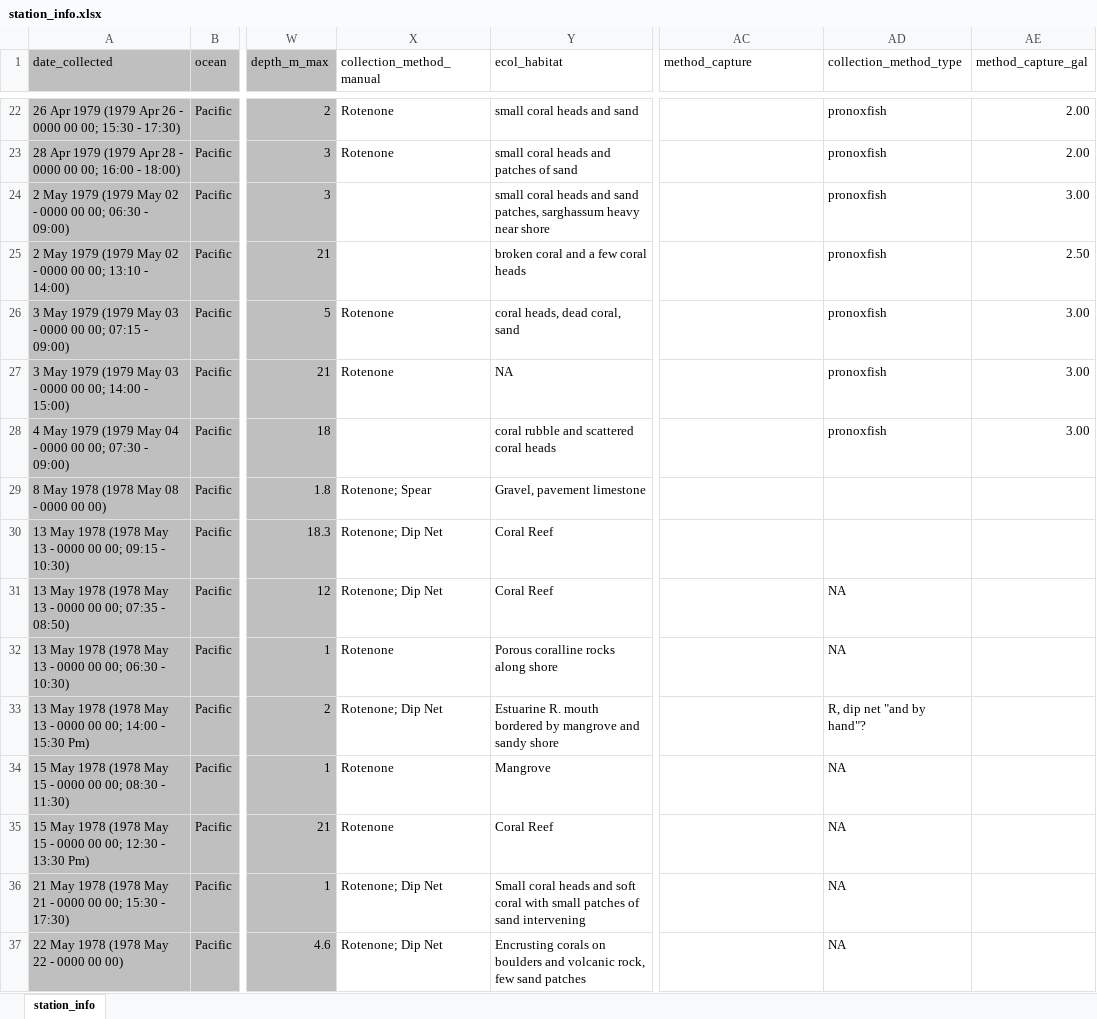
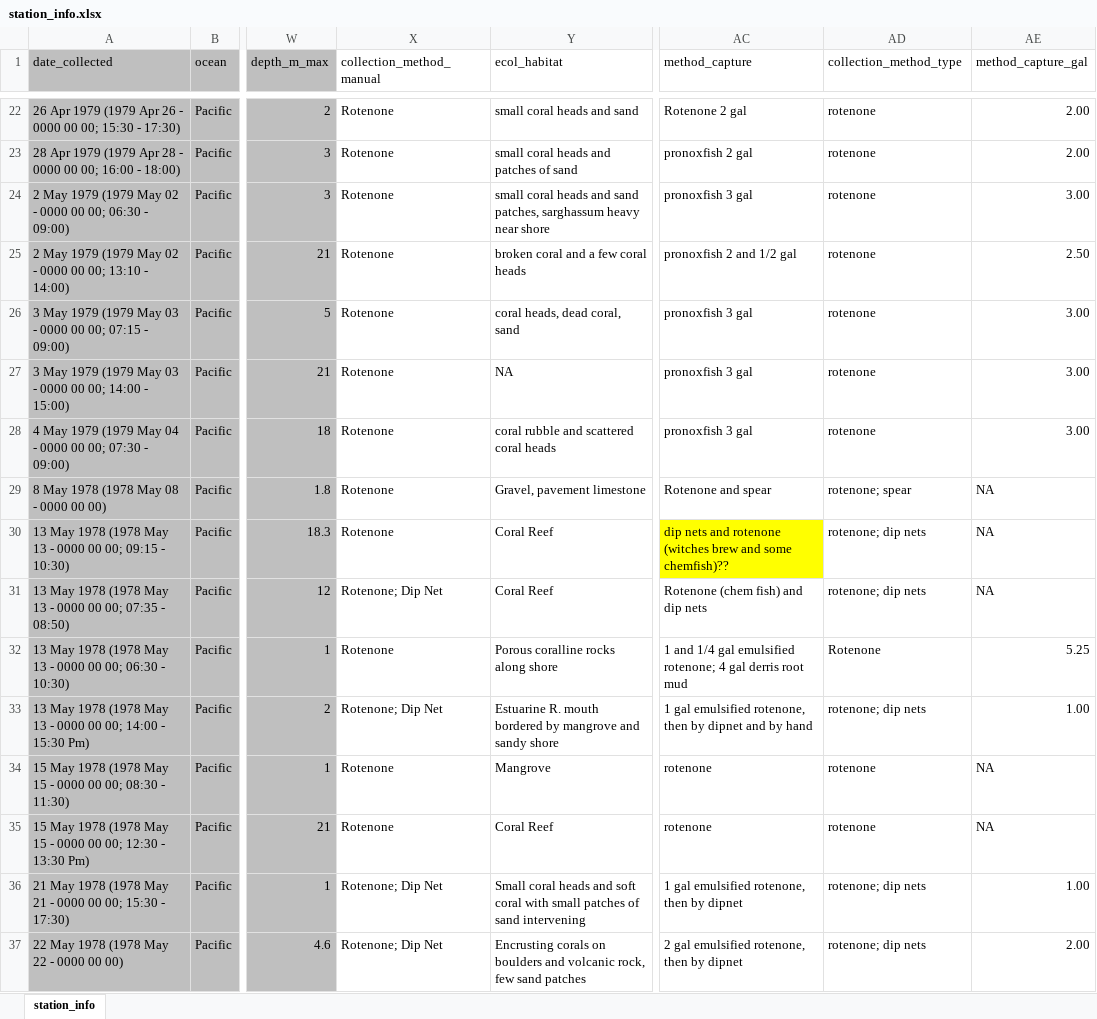
Before and after one commit to philippinespire/fish_biodiversity, an Excel workbook: scripts/station_info.xlsx, sheet station_info, drawn as a sheet; only a part is shown, gaps mark what is left out; values as stored, in another font and other column widths than the file's, no borders; the diff covers the shown part only; the diff names each change by its address in the sheet, - before the commit and + after, or states it on an @@ line.

Commit message:
rr update station_info.xlsx

```diff
--- a/scripts/station_info.xlsx (sheet station_info)
+++ b/scripts/station_info.xlsx (sheet station_info)
-AC22 (method_capture): (empty)
+AC22 (method_capture): Rotenone 2 gal
-AD22:AD28 (collection_method_type): pronoxfish
+AD22:AD28 (collection_method_type): rotenone
-AC23 (method_capture): (empty)
+AC23 (method_capture): pronoxfish 2 gal
-X24:X25 (collection_method_manual): (empty)
+X24:X25 (collection_method_manual): Rotenone
-AC24 (method_capture): (empty)
+AC24 (method_capture): pronoxfish 3 gal
-AC25 (method_capture): (empty)
+AC25 (method_capture): pronoxfish 2 and 1/2 gal
-AC26:AC28 (method_capture): (empty)
+AC26:AC28 (method_capture): pronoxfish 3 gal
-X28 (collection_method_manual): (empty)
+X28 (collection_method_manual): Rotenone
-X29 (collection_method_manual): Rotenone; Spear
+X29 (collection_method_manual): Rotenone
-AC29 (method_capture): (empty)
+AC29 (method_capture): Rotenone and spear
-AD29 (collection_method_type): (empty)
+AD29 (collection_method_type): rotenone; spear
-AE29:AE31 (method_capture_gal): (empty)
+AE29:AE31 (method_capture_gal): NA
-X30 (collection_method_manual): Rotenone; Dip Net
+X30 (collection_method_manual): Rotenone
-AC30 (method_capture): (empty)
+AC30 (method_capture): dip nets and rotenone (witches brew and some chemfish)??
-AC30 fill: none
+AC30 fill: #FFFF00
-AD30 (collection_method_type): (empty)
+AD30 (collection_method_type): rotenone; dip nets
-AC31 (method_capture): (empty)
+AC31 (method_capture): Rotenone (chem fish) and dip nets
-AD31 (collection_method_type): NA
+AD31 (collection_method_type): rotenone; dip nets
-AC32 (method_capture): (empty)
+AC32 (method_capture): 1 and 1/4 gal emulsified rotenone; 4 gal derris root mud
-AD32 (collection_method_type): NA
+AD32 (collection_method_type): Rotenone
-AE32 (method_capture_gal): (empty)
+AE32 (method_capture_gal): 5.25
-AC33 (method_capture): (empty)
+AC33 (method_capture): 1 gal emulsified rotenone, then by dipnet and by hand
-AD33 (collection_method_type): R, dip net "and by hand"?
+AD33 (collection_method_type): rotenone; dip nets
-AE33 (method_capture_gal): (empty)
+AE33 (method_capture_gal): 1.00
-AC34:AC35 (method_capture): (empty)
+AC34:AC35 (method_capture): rotenone
-AD34:AD35 (collection_method_type): NA
+AD34:AD35 (collection_method_type): rotenone
-AE34:AE35 (method_capture_gal): (empty)
+AE34:AE35 (method_capture_gal): NA
-AC36 (method_capture): (empty)
+AC36 (method_capture): 1 gal emulsified rotenone, then by dipnet
-AD36:AD37 (collection_method_type): NA
+AD36:AD37 (collection_method_type): rotenone; dip nets
-AE36 (method_capture_gal): (empty)
+AE36 (method_capture_gal): 1.00
-AC37 (method_capture): (empty)
+AC37 (method_capture): 2 gal emulsified rotenone, then by dipnet
-AE37 (method_capture_gal): (empty)
+AE37 (method_capture_gal): 2.00
```
Also changed, not shown: 172 edited cells elsewhere in this sheet.
